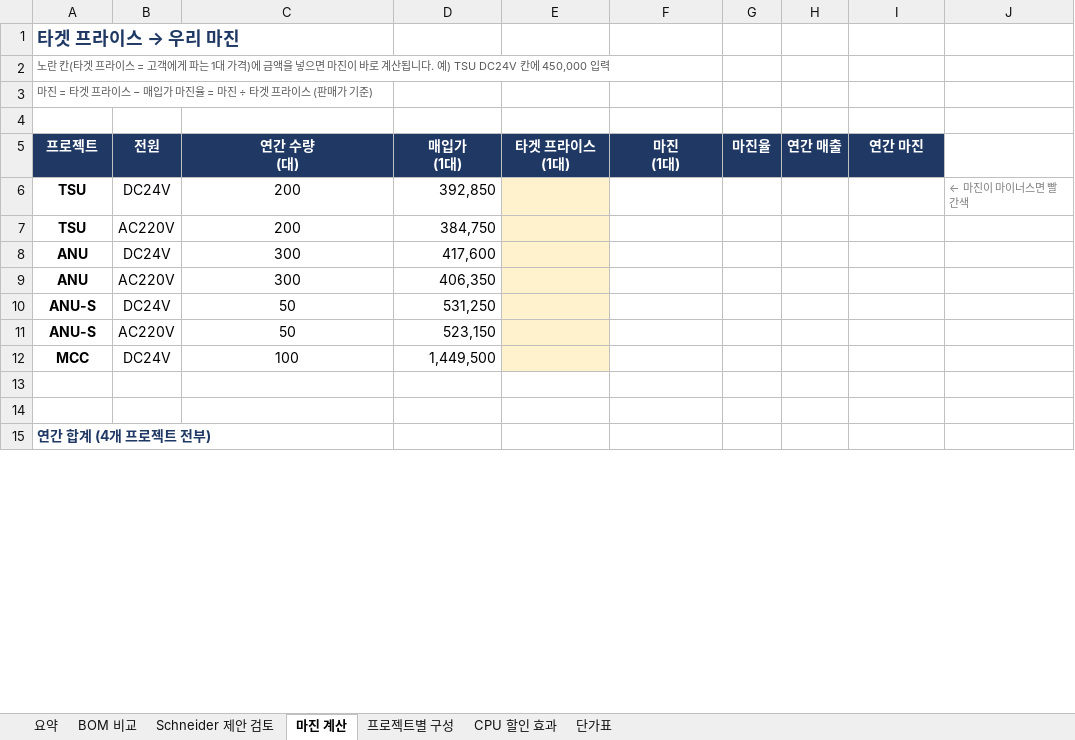
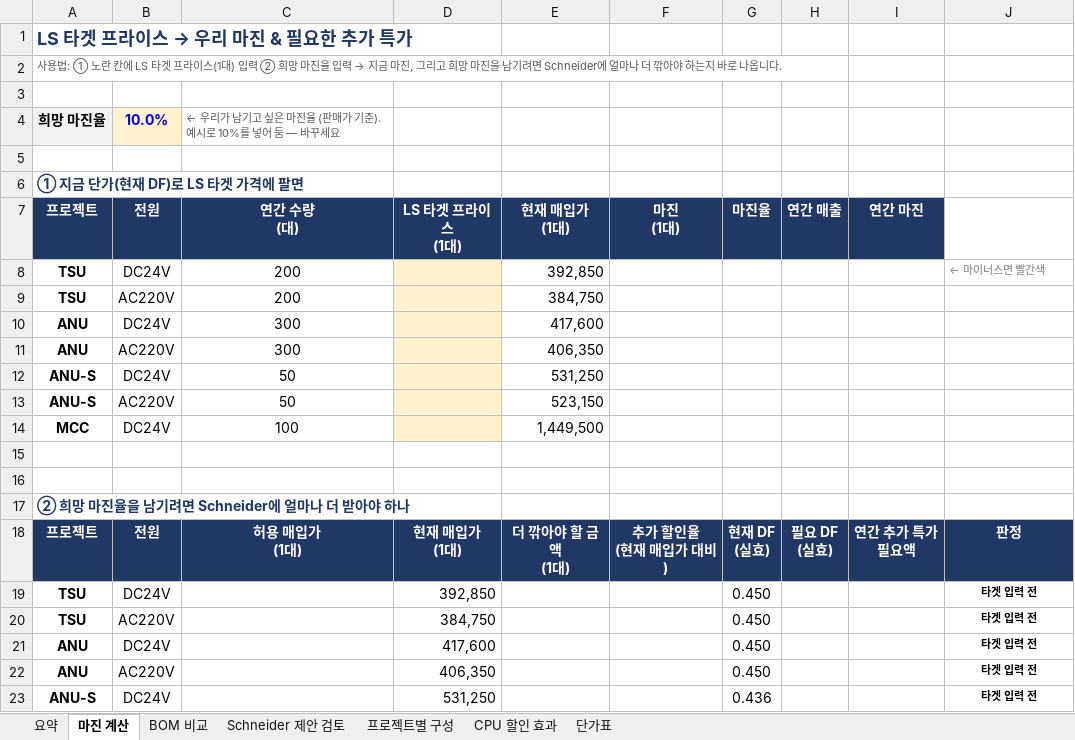
Before and after one commit to bmk3037/New-Project, an Excel workbook: PLC_견적_요약.xlsx, sheet 마진 계산, drawn as a sheet; only a part is shown; values as stored, in another font and other column widths than the file's, no borders; conditional formats not drawn; removed rows and columns are numbered as before the commit, all else as after; ↵ is a line break in a cell; the diff covers the shown part only; the diff names each change by its address in the sheet, - before the commit and + after, or states it on an @@ line.

```diff
--- a/PLC_견적_요약.xlsx (sheet 마진 계산)
+++ b/PLC_견적_요약.xlsx (sheet 마진 계산)
@@ sheet tab order changed: 요약 | 마진 계산 | BOM 비교 | Schneider 제안 검토 | 프로젝트별 구성 | CPU 할인 효과 | 단가표 @@
@@ A1: 타겟 프라이스 → 우리 마진 → LS 타겟 프라이스 → 우리 마진 & 필요한 추가 특가 @@
@@ A2: 노란 칸(타겟 프라이스 = 고객에게 파는 1대 가격)에 금액을 넣으면 마진이 바로 계산됩니다. 예) TSU DC24V 칸에 450,000 입력 → 사용법: ① 노란 칸에 LS 타겟 프라이스(1대) 입력 ② 희망 마진율 입력 → 지금 마진, 그리고 희망 마진을 남기려면 Schneider에 얼마나 더 깎아야 하는지 바로 나옵니다. @@
-row 3: 마진 = 타겟 프라이스 − 매입가 마진율 = 마진 ÷ 타겟 프라이스 (판매가 기준)
+row 4: 희망 마진율 | 10.0% | ← 우리가 남기고 싶은 마진율 (판매가 기준). 예시로 10%를 넣어 둠 — 바꾸세요
+row 5: (empty)
+row 6: ① 지금 단가(현재 DF)로 LS 타겟 가격에 팔면
-D7: 매입가 ↵ (1대)
+D7: LS 타겟 프라이스 ↵ (1대)
-E7: 타겟 프라이스 ↵ (1대)
+E7: 현재 매입가 ↵ (1대)
-D8: 392,850
+D8: (empty)
-D8:D14 fill: none
+D8:D14 fill: #FFF2CC
-E8: (empty)
+E8: 392,850
-E8:E14 fill: #FFF2CC
+E8:E14 fill: none
-J8: ← 마진이 마이너스면 빨간색
+J8: ← 마이너스면 빨간색
-D9: 384,750
+D9: (empty)
-E9: (empty)
+E9: 384,750
-D10: 417,600
+D10: (empty)
-E10: (empty)
+E10: 417,600
-D11: 406,350
+D11: (empty)
-E11: (empty)
+E11: 406,350
-D12: 531,250
+D12: (empty)
-E12: (empty)
+E12: 531,250
-D13: 523,150
+D13: (empty)
-E13: (empty)
+E13: 523,150
-D14: 1,449,500
+D14: (empty)
-E14: (empty)
+E14: 1,449,500
-A17: 연간 합계 (4개 프로젝트 전부)
+A17: ② 희망 마진율을 남기려면 Schneider에 얼마나 더 받아야 하나
+row 18: 프로젝트 | 전원 | 허용 매입가 ↵ (1대) | 현재 매입가 ↵ (1대) | 더 깎아야 할 금액 ↵ (1대) | 추가 할인율 ↵ (현재 매입가 대비) | 현재 DF ↵ (실효) | 필요 DF ↵ (실효) | 연간 추가 특가 ↵ 필요액 | 판정
+row 19: TSU | DC24V |  | 392,850 |  |  | 0.450 |  |  | 타겟 입력 전
+row 20: TSU | AC220V |  | 384,750 |  |  | 0.450 |  |  | 타겟 입력 전
+row 21: ANU | DC24V |  | 417,600 |  |  | 0.450 |  |  | 타겟 입력 전
+row 22: ANU | AC220V |  | 406,350 |  |  | 0.450 |  |  | 타겟 입력 전
+row 23: ANU-S | DC24V |  | 531,250 |  |  | 0.436 |  |  | 타겟 입력 전
```
Also changed, not shown: 5 added rows, 3 edited cells and cell formats elsewhere in this sheet, sheet 프로젝트별 구성, sheet 요약, formulas that keep their value.
